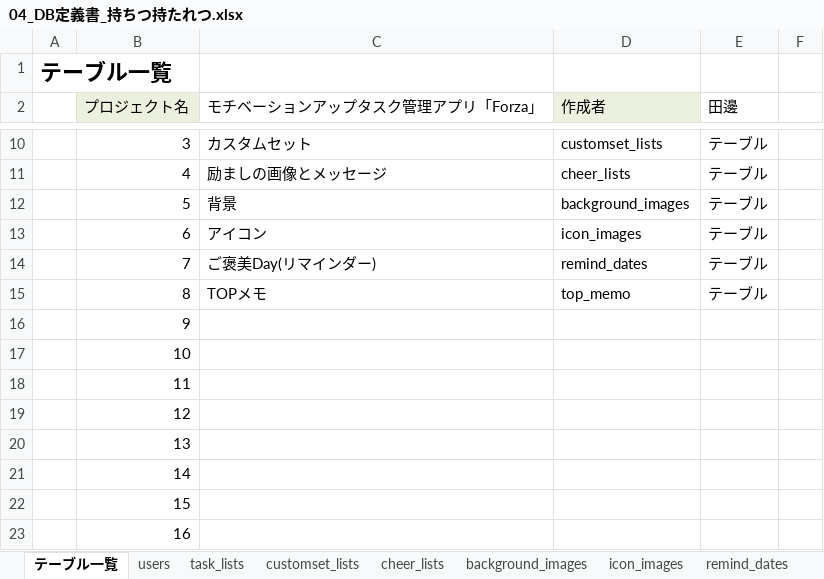
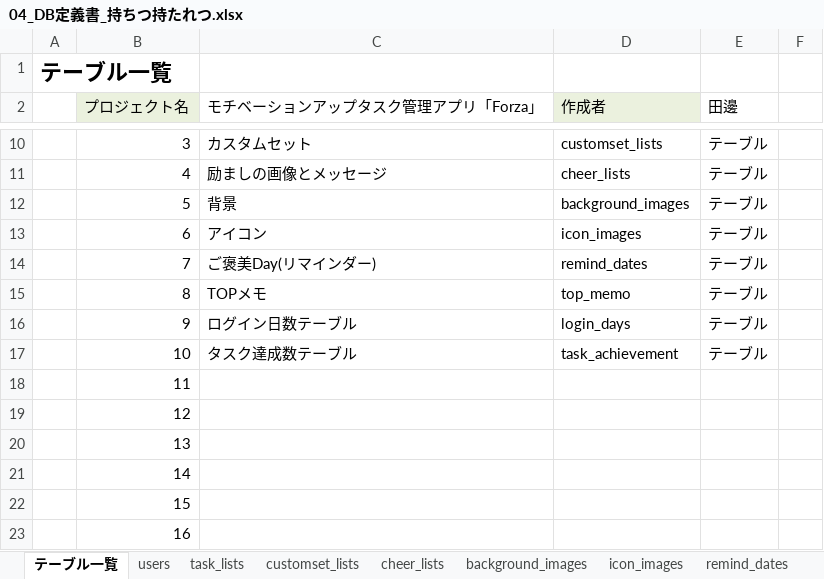
Before and after one commit to dojo2022/B--1, an Excel workbook: doc/外部設計書/04_DB定義書_持ちつ持たれつ.xlsx, sheet テーブル一覧, drawn as a sheet; only a part is shown, gaps mark what is left out; values as stored, in another font and other column widths than the file's, no borders; the diff names each change by its address in the sheet, - before the commit and + after, or states it on an @@ line.

Commit message:
Update 04_DB定義書_持ちつ持たれつ.xlsx

```diff
--- a/doc/外部設計書/04_DB定義書_持ちつ持たれつ.xlsx (sheet テーブル一覧)
+++ b/doc/外部設計書/04_DB定義書_持ちつ持たれつ.xlsx (sheet テーブル一覧)
-C16 (モチベーションアップタスク管理アプリ「Forza」): (empty)
+C16 (モチベーションアップタスク管理アプリ「Forza」): ログイン日数テーブル
-D16 (作成者): (empty)
+D16 (作成者): login_days
-E16:E17 (田邊): (empty)
+E16:E17 (田邊): テーブル
-C17 (モチベーションアップタスク管理アプリ「Forza」): (empty)
+C17 (モチベーションアップタスク管理アプリ「Forza」): タスク達成数テーブル
-D17 (作成者): (empty)
+D17 (作成者): task_achievement
```
